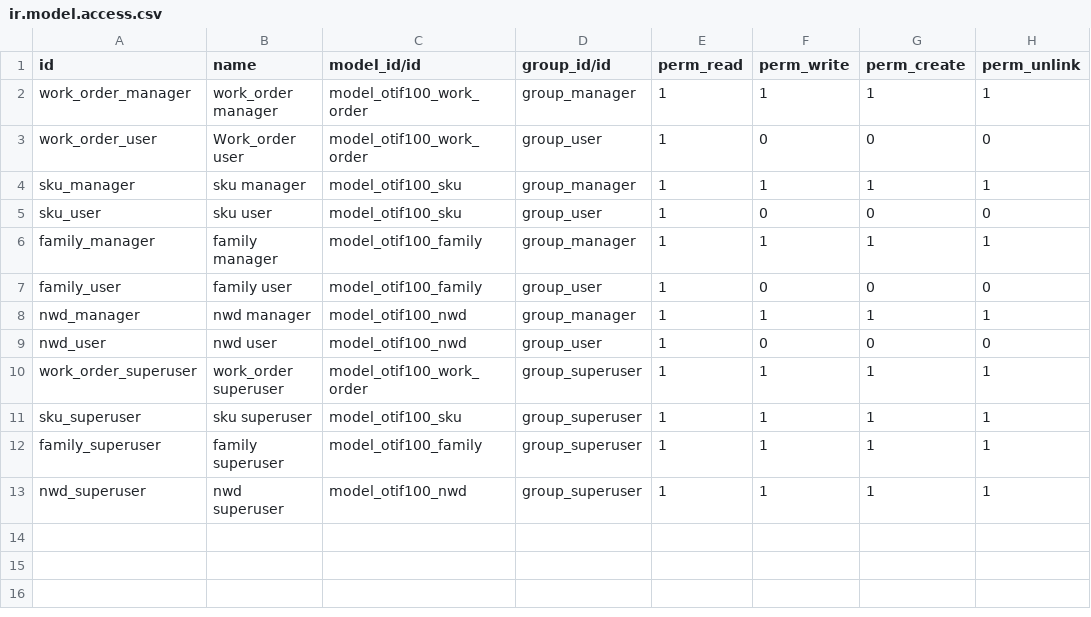
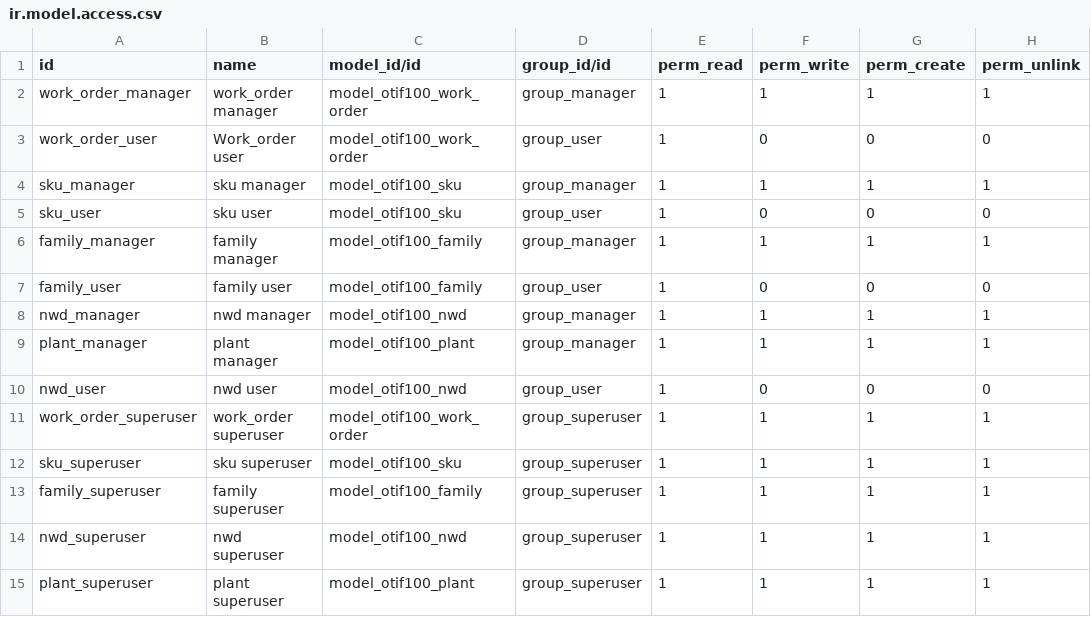
Before and after one commit to fishtoc/otif100, a CSV file: security/ir.model.access.csv, drawn as a sheet.

Commit message:
Añade las plantas y el filtro de sguridad a grupo_mgr y grupo_su

```diff
--- a/security/ir.model.access.csv
+++ b/security/ir.model.access.csv
@@ -8,2 +8,3 @@ family_user,family user,model_otif100_family,group_user,1,0,0,0
 nwd_manager,nwd manager,model_otif100_nwd,group_manager,1,1,1,1
+plant_manager,plant manager,model_otif100_plant,group_manager,1,1,1,1
 nwd_user,nwd user,model_otif100_nwd,group_user,1,0,0,0
@@ -13 +14,2 @@ family_superuser,family superuser,model_otif100_family,group_superuser,1,1,1,1
 nwd_superuser,nwd superuser,model_otif100_nwd,group_superuser,1,1,1,1
+plant_superuser,plant superuser,model_otif100_plant,group_superuser,1,1,1,1
```
Also changed, not shown: 6 other files.
